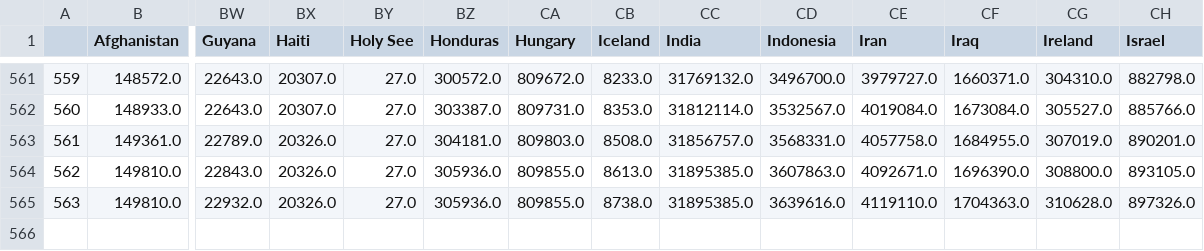
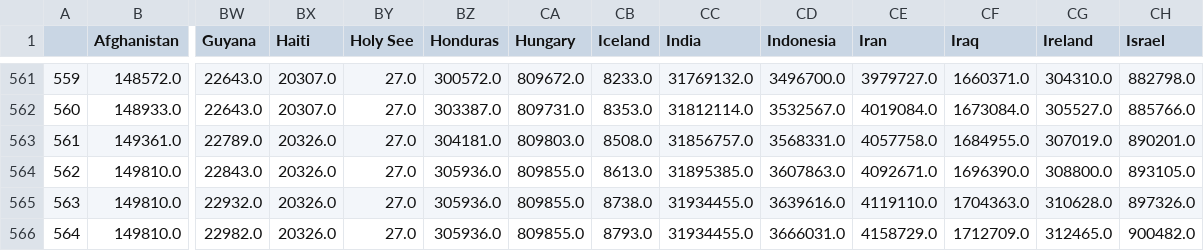
Before and after one commit to rozierguillaume/covid-19, a CSV file: data/data_confirmed.csv, drawn as a sheet; only a part is shown, gaps mark what is left out; rows hold the shown columns only; the diff names each change by its address in the sheet, - before the commit and + after, or states it on an @@ line.

Commit message:
[auto] data update: World

```diff
--- a/data/data_confirmed.csv
+++ b/data/data_confirmed.csv
-CC565 (India): 31895385.0
+CC565 (India): 31934455.0
+row 566: 564 | 149810.0 | 22982.0 | 20326.0 | 27.0 | 305936.0 | 809855.0 | 8793.0 | 31934455.0 | 3666031.0 | 4158729.0 | 1712709.0 | 312465.0 | 900482.0
```
Also changed, not shown: data/data_deaths.csv, data/total_cases_csse.csv, 47 other files.
